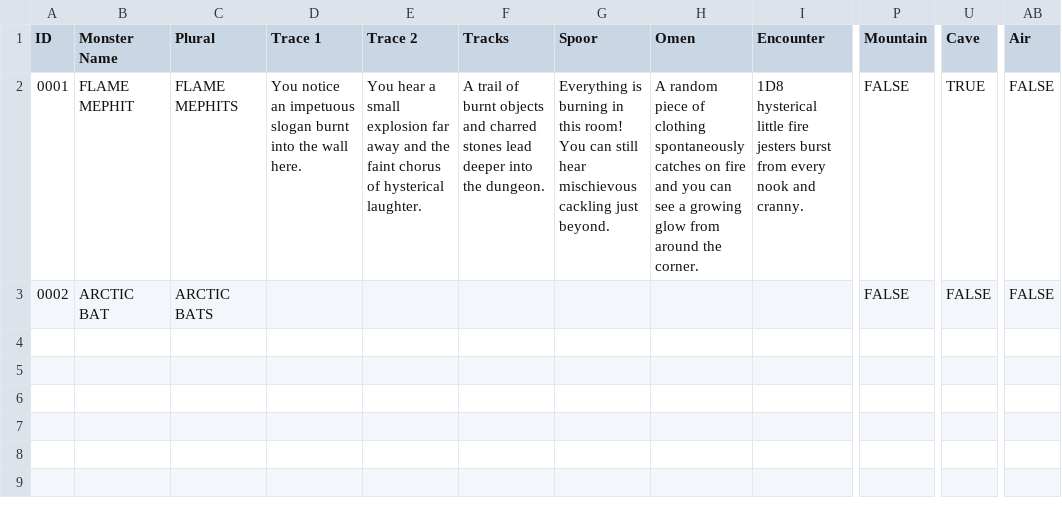
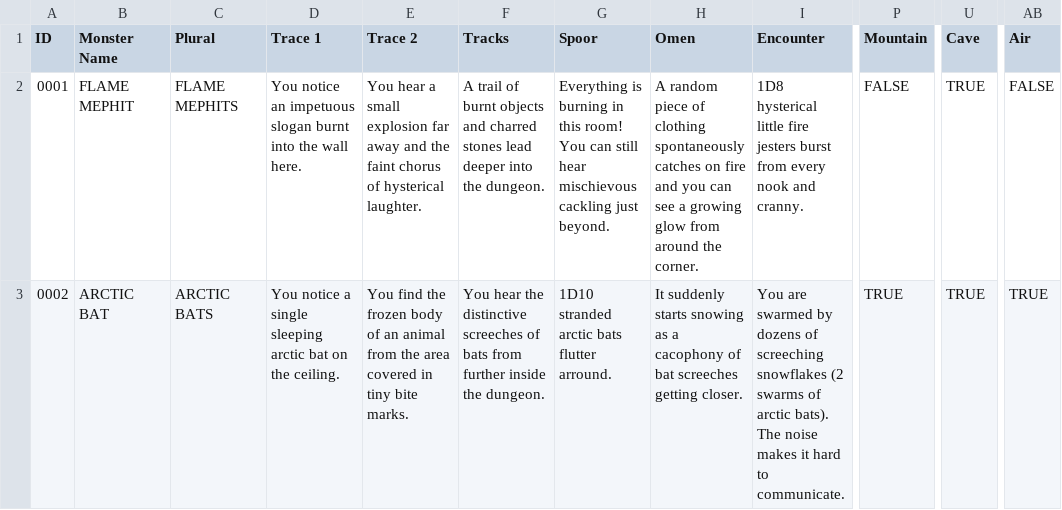
Before and after one commit to SaltyGoo/saltygoo.github.io, a CSV file: CSV/Monster - Index.csv, drawn as a sheet; only a part is shown, gaps mark what is left out; the diff names each change by its address in the sheet, - before the commit and + after, or states it on an @@ line.

Commit message:
Update Monster - Index.csv

```diff
--- a/CSV/Monster - Index.csv
+++ b/CSV/Monster - Index.csv
-D3 (Trace 1): (empty)
+D3 (Trace 1): You notice a single sleeping arctic bat on the ceiling.
-E3 (Trace 2): (empty)
+E3 (Trace 2): You find the frozen body of an animal from the area covered in tiny bite marks.
-F3 (Tracks): (empty)
+F3 (Tracks): You hear the distinctive screeches of bats from further inside the dungeon.
-G3 (Spoor): (empty)
+G3 (Spoor): 1D10 stranded arctic bats flutter arround.
-H3 (Omen): (empty)
+H3 (Omen): It suddenly starts snowing as a cacophony of bat screeches getting closer.
-I3 (Encounter): (empty)
+I3 (Encounter): You are swarmed by dozens of screeching snowflakes (2 swarms of arctic bats). The noise makes it hard to communicate.
-P3 (Mountain): FALSE
+P3 (Mountain): TRUE
-U3 (Cave): FALSE
+U3 (Cave): TRUE
-AB3 (Air): FALSE
+AB3 (Air): TRUE
```
